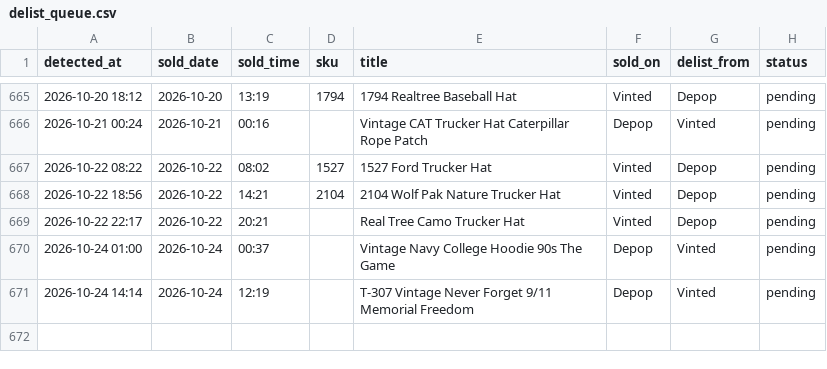
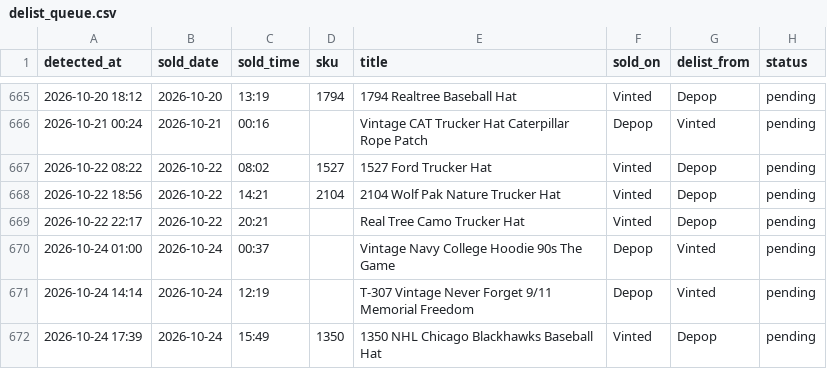
Before and after one commit to notanotherwholesale-sudo/fm-sales-tracker, a CSV file: delist_queue.csv, drawn as a sheet; only a part is shown, gaps mark what is left out.

Commit message:
data: 2026-10-24 16:39 run

```diff
--- a/delist_queue.csv
+++ b/delist_queue.csv
@@ -671 +671,2 @@ detected_at,sold_date,sold_time,sku,title,sold_on,delist_from,status
 2026-10-24 14:14,2026-10-24,12:19,,T-307 Vintage Never Forget 9/11 Memorial Freedom,Depop,Vinted,pending
+2026-10-24 17:39,2026-10-24,15:49,1350,1350 NHL Chicago Blackhawks Baseball Hat,Vinted,Depop,pending
```
Also changed, not shown: fm_sales.csv, 2 other files.
